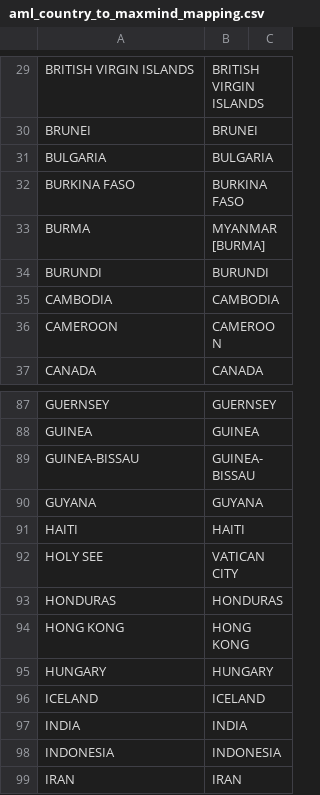
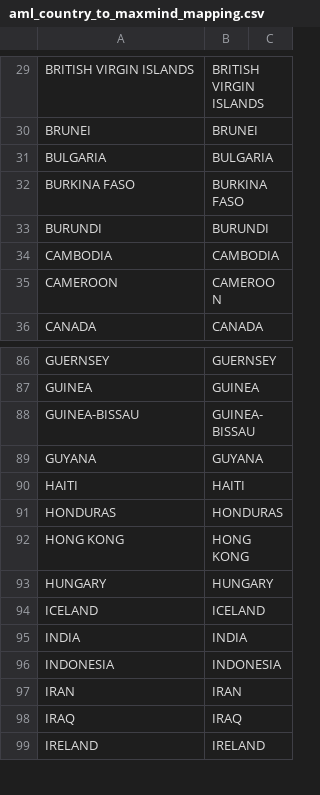
Before and after one commit to ostdotcom/SimpleTokenWeb, a CSV file: config/aml_country_to_maxmind_mapping.csv, drawn as a sheet; only a part is shown, gaps mark what is left out; the shorter side is filled out with more unchanged rows.

Commit message:
updated country list

```diff
--- a/config/aml_country_to_maxmind_mapping.csv
+++ b/config/aml_country_to_maxmind_mapping.csv
@@ -32,3 +32,2 @@
 "BURKINA FASO","BURKINA FASO"
-"BURMA","MYANMAR [BURMA]"
 "BURUNDI","BURUNDI"
@@ -91,3 +90,2 @@
 "HAITI","HAITI"
-"HOLY SEE","VATICAN CITY"
 "HONDURAS","HONDURAS"
```
